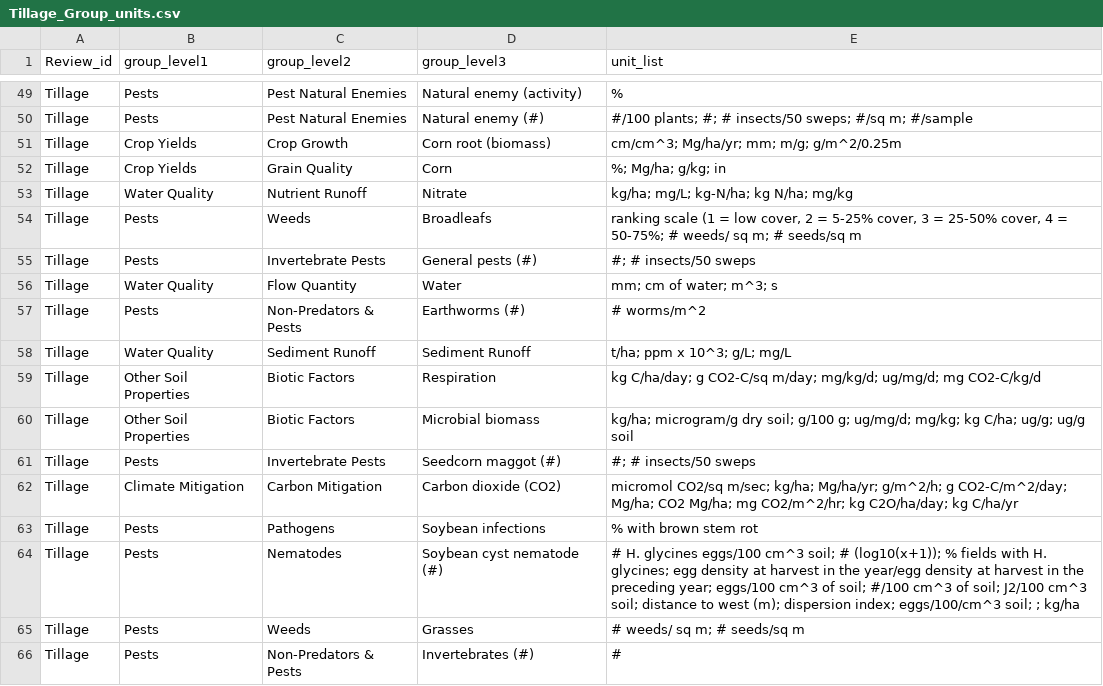
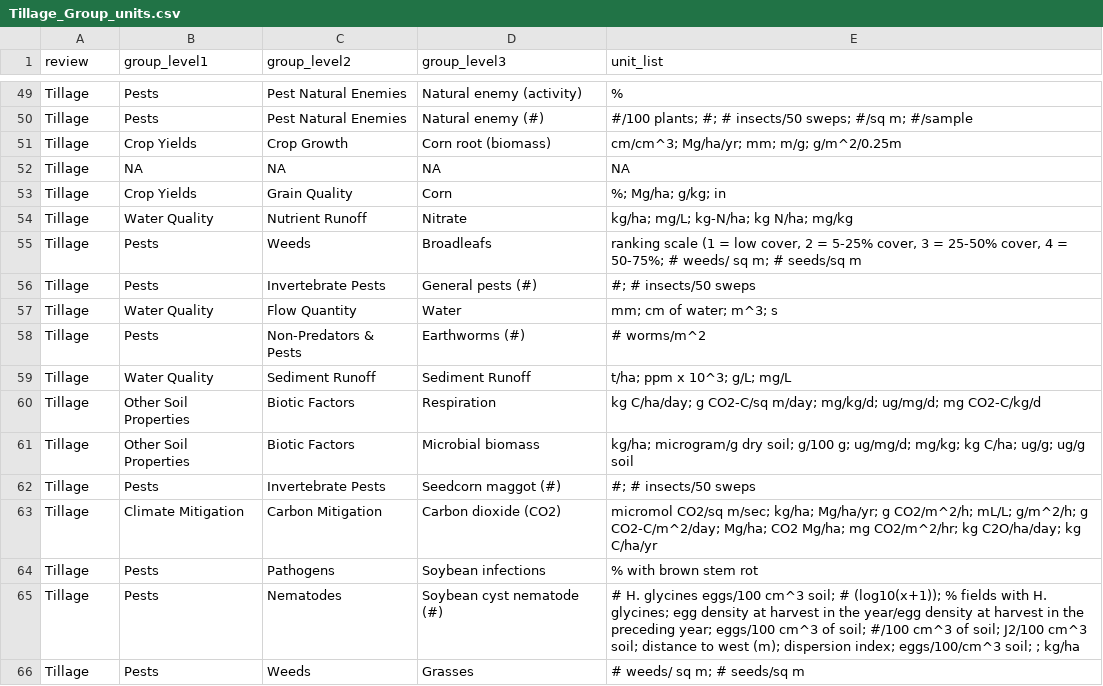
Before and after one commit to Science-for-Nature-and-People/Midwest-Agriculture-Synthesis, a CSV file: Tillage Review/Tillage_Group_units.csv, drawn as a sheet; only a part is shown, gaps mark what is left out; the shorter side is filled out with more unchanged rows; addresses are those after the commit; the diff names each change by its address in the sheet, - before the commit and + after, or states it on an @@ line.

Commit message:
New format with lower case column headers and all new columns added to grouped file in step 1, step 2 is only calculations and additions of tillage year column

```diff
--- a/Tillage Review/Tillage_Group_units.csv
+++ b/Tillage Review/Tillage_Group_units.csv
-A1: Review_id
+A1: review
+row 52: Tillage | NA | NA | NA | NA
-E63 (unit_list): …kg/ha; Mg/ha/yr; g/m^2/h; g…
+E63 (unit_list): …kg/ha; Mg/ha/yr; g CO2/m^2/h; mL/L; g/m^2/h; g…
```
Also changed, not shown: 9 other files.
